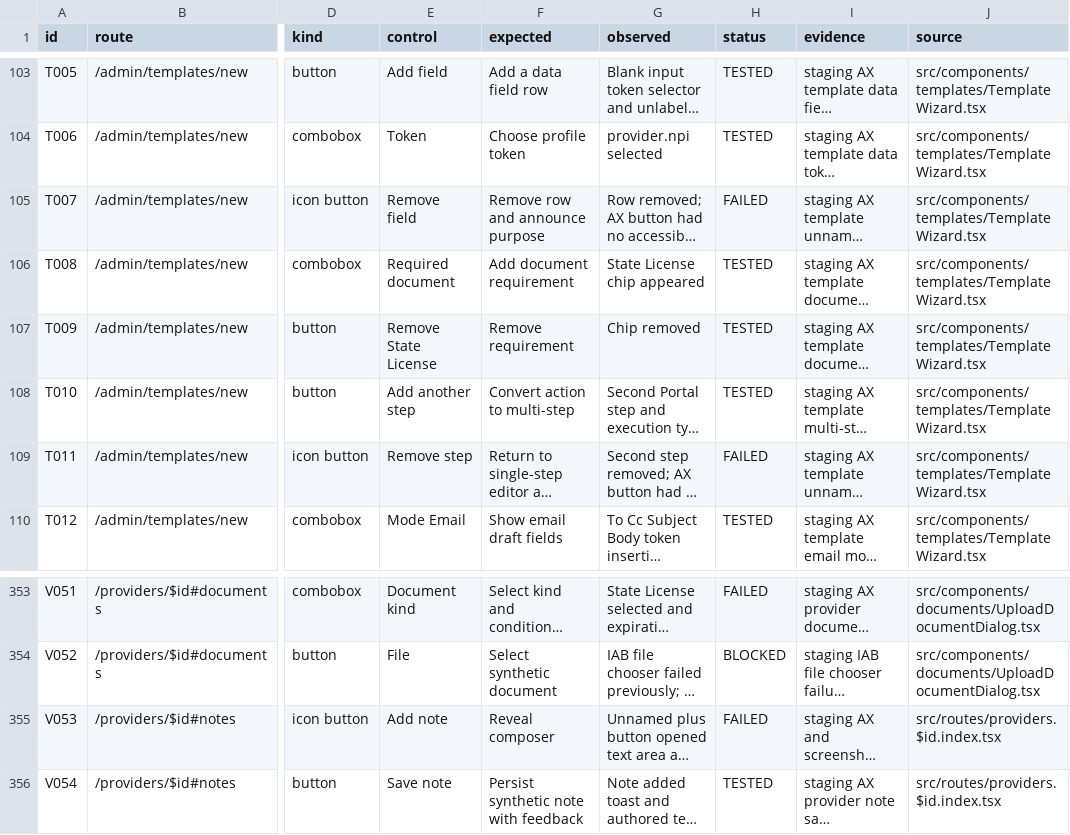
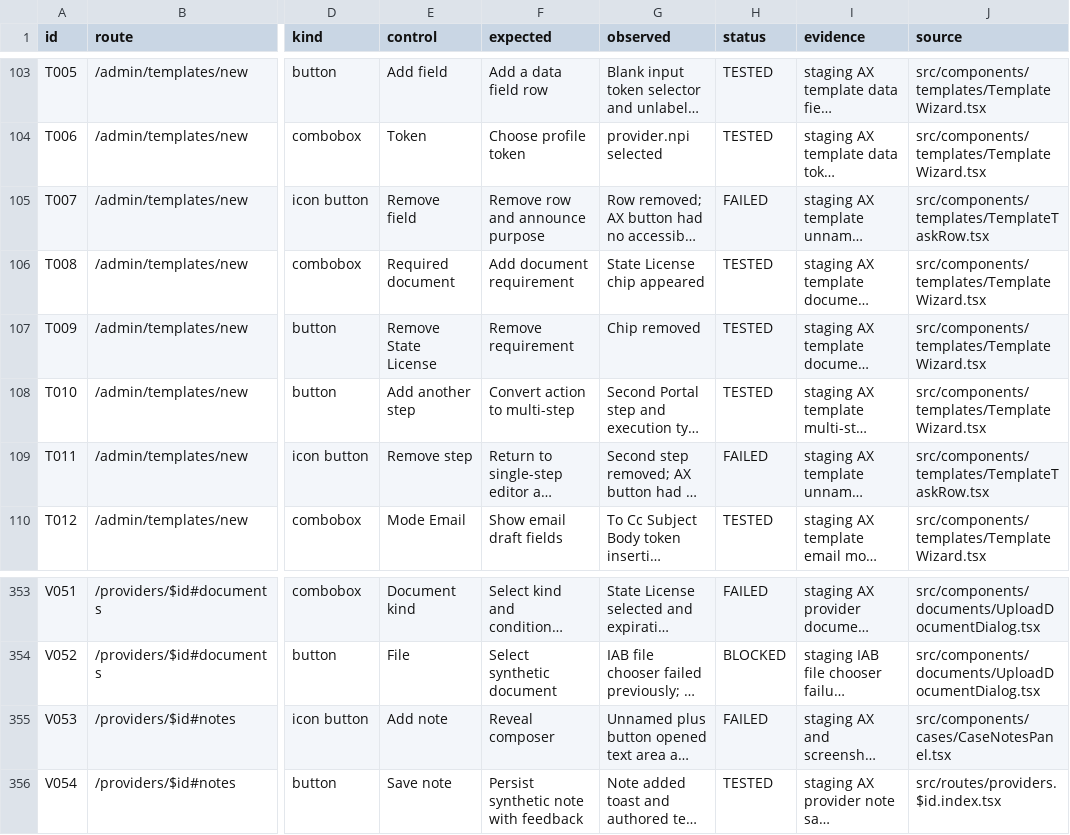
Before and after one commit to sonny303/mintedpanel, a TSV file: docs/ops/ux-interaction-controls-2026-09-27.tsv, drawn as a sheet; only a part is shown, gaps mark what is left out; long unchanged cells end in …; the diff names each change by its address in the sheet, - before the commit and + after, or states it on an @@ line.

Commit message:
docs: link reviewed UX fixes and correct action sources

```diff
--- a/docs/ops/ux-interaction-controls-2026-09-27.tsv
+++ b/docs/ops/ux-interaction-controls-2026-09-27.tsv
-J105 (source): src/components/templates/TemplateWizard.tsx
+J105 (source): src/components/templates/TemplateTaskRow.tsx
-J109 (source): src/components/templates/TemplateWizard.tsx
+J109 (source): src/components/templates/TemplateTaskRow.tsx
-J355 (source): src/routes/providers.$id.index.tsx
+J355 (source): src/components/cases/CaseNotesPanel.tsx
```
Also changed, not shown: 1 other file.
